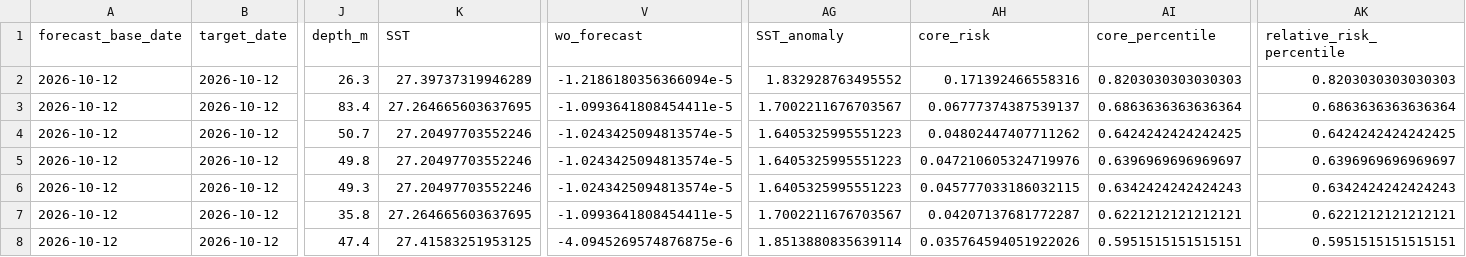
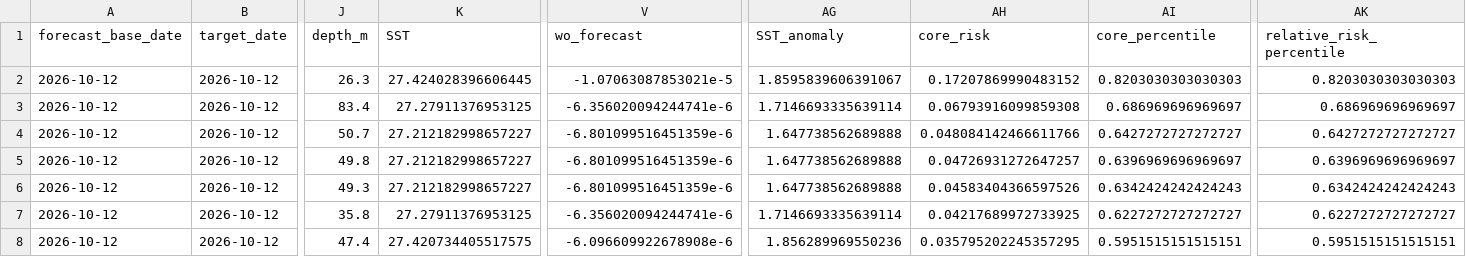
Before and after one commit to IK5258/kochi-whale-shark-risk-monitor, a CSV file: outputs/latest_risk.csv, drawn as a sheet; only a part is shown, gaps mark what is left out; the diff covers the shown part only; the diff names each change by its address in the sheet, - before the commit and + after, or states it on an @@ line.

```diff
--- a/outputs/latest_risk.csv
+++ b/outputs/latest_risk.csv
-K2 (SST): 27.39737319946289
+K2 (SST): 27.424028396606445
-V2 (wo_forecast): -1.2186180356366094e-5
+V2 (wo_forecast): -1.07063087853021e-5
-AG2 (SST_anomaly): 1.832928763495552
+AG2 (SST_anomaly): 1.8595839606391067
-AH2 (core_risk): 0.171392466558316
+AH2 (core_risk): 0.17207869990483152
-K3 (SST): 27.264665603637695
+K3 (SST): 27.27911376953125
-V3 (wo_forecast): -1.0993641808454411e-5
+V3 (wo_forecast): -6.356020094244741e-6
-AG3 (SST_anomaly): 1.7002211676703567
+AG3 (SST_anomaly): 1.7146693335639114
-AH3 (core_risk): 0.06777374387539137
+AH3 (core_risk): 0.06793916099859308
-AI3 (core_percentile): 0.6863636363636364
+AI3 (core_percentile): 0.686969696969697
-AK3 (relative_risk_percentile): 0.6863636363636364
+AK3 (relative_risk_percentile): 0.686969696969697
-K4:K6 (SST): 27.20497703552246
+K4:K6 (SST): 27.212182998657227
-V4:V6 (wo_forecast): -1.0243425094813574e-5
+V4:V6 (wo_forecast): -6.801099516451359e-6
-AG4:AG6 (SST_anomaly): 1.6405325995551223
+AG4:AG6 (SST_anomaly): 1.647738562689888
-AH4 (core_risk): 0.04802447407711262
+AH4 (core_risk): 0.048084142466611766
-AI4 (core_percentile): 0.6424242424242425
+AI4 (core_percentile): 0.6427272727272727
-AK4 (relative_risk_percentile): 0.6424242424242425
+AK4 (relative_risk_percentile): 0.6427272727272727
-AH5 (core_risk): 0.047210605324719976
+AH5 (core_risk): 0.04726931272647257
-AH6 (core_risk): 0.045777033186032115
+AH6 (core_risk): 0.04583404366597526
-K7 (SST): 27.264665603637695
+K7 (SST): 27.27911376953125
-V7 (wo_forecast): -1.0993641808454411e-5
+V7 (wo_forecast): -6.356020094244741e-6
-AG7 (SST_anomaly): 1.7002211676703567
+AG7 (SST_anomaly): 1.7146693335639114
-AH7 (core_risk): 0.04207137681772287
+AH7 (core_risk): 0.04217689972733925
-AI7 (core_percentile): 0.6221212121212121
+AI7 (core_percentile): 0.6227272727272727
-AK7 (relative_risk_percentile): 0.6221212121212121
+AK7 (relative_risk_percentile): 0.6227272727272727
-K8 (SST): 27.41583251953125
+K8 (SST): 27.420734405517575
-V8 (wo_forecast): -4.0945269574876875e-6
+V8 (wo_forecast): -6.096609922678908e-6
-AG8 (SST_anomaly): 1.8513880835639114
+AG8 (SST_anomaly): 1.856289969550236
-AH8 (core_risk): 0.035764594051922026
+AH8 (core_risk): 0.035795202245357295
```
Also changed, not shown: 1 added row, 1 removed row and 66 edited cells elsewhere in this file, outputs/forecast_env.csv, outputs/forecast_risk.csv, 5 other files.
